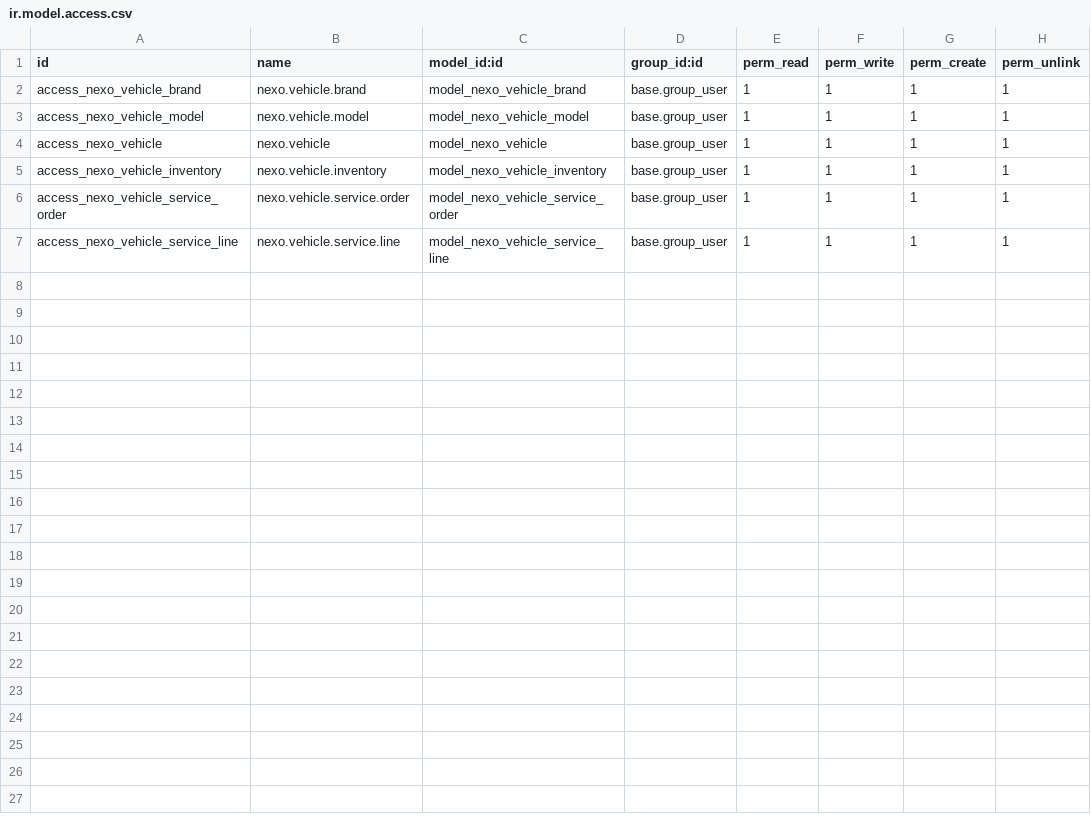
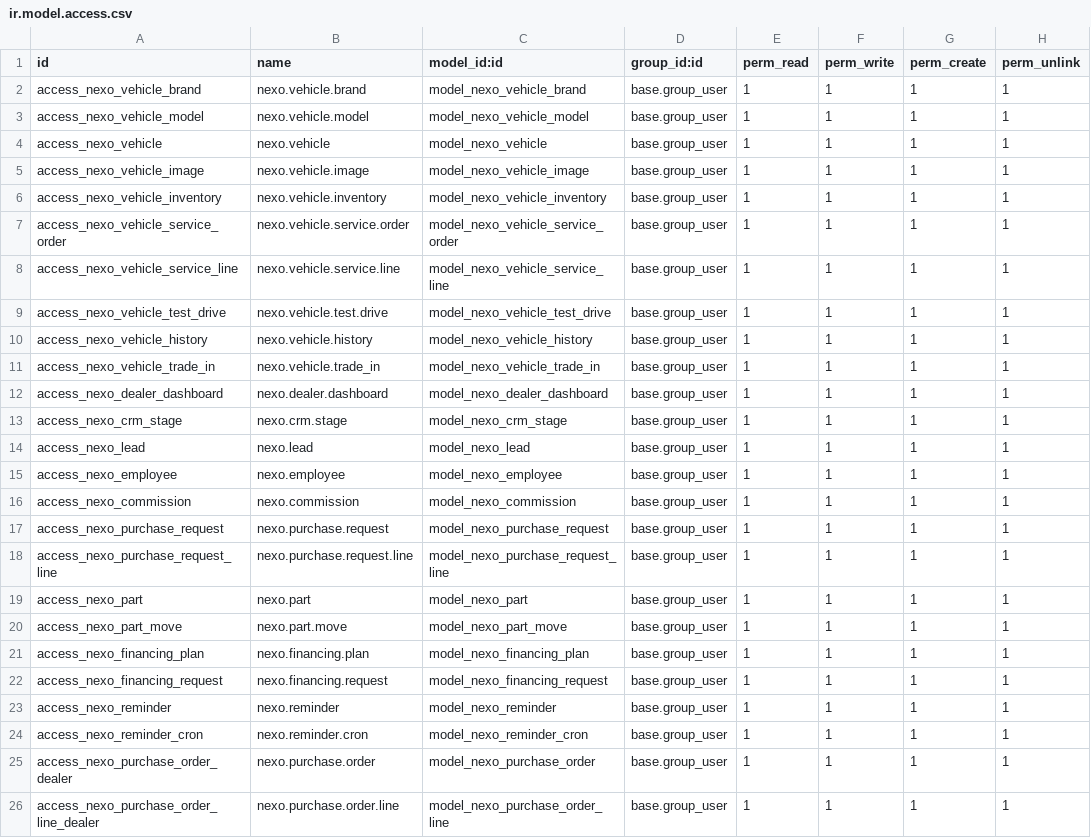
Before and after one commit to Joseda24/Odoo, a CSV file: nexo_dealer/security/ir.model.access.csv, drawn as a sheet.

Commit message:
creados modulos base y extensiones tanto como para el nexo como para el concesionario

```diff
--- a/nexo_dealer/security/ir.model.access.csv
+++ b/nexo_dealer/security/ir.model.access.csv
@@ -4,2 +4,3 @@ access_nexo_vehicle_model,nexo.vehicle.model,model_nexo_vehicle_model,base.group
 access_nexo_vehicle,nexo.vehicle,model_nexo_vehicle,base.group_user,1,1,1,1
+access_nexo_vehicle_image,nexo.vehicle.image,model_nexo_vehicle_image,base.group_user,1,1,1,1
 access_nexo_vehicle_inventory,nexo.vehicle.inventory,model_nexo_vehicle_inventory,base.group_user,1,1,1,1
@@ -7 +8,19 @@ access_nexo_vehicle_service_order,nexo.vehicle.service.order,model_nexo_vehicle_
 access_nexo_vehicle_service_line,nexo.vehicle.service.line,model_nexo_vehicle_service_line,base.group_user,1,1,1,1
+access_nexo_vehicle_test_drive,nexo.vehicle.test.drive,model_nexo_vehicle_test_drive,base.group_user,1,1,1,1
+access_nexo_vehicle_history,nexo.vehicle.history,model_nexo_vehicle_history,base.group_user,1,1,1,1
+access_nexo_vehicle_trade_in,nexo.vehicle.trade_in,model_nexo_vehicle_trade_in,base.group_user,1,1,1,1
+access_nexo_dealer_dashboard,nexo.dealer.dashboard,model_nexo_dealer_dashboard,base.group_user,1,1,1,1
+access_nexo_crm_stage,nexo.crm.stage,model_nexo_crm_stage,base.group_user,1,1,1,1
+access_nexo_lead,nexo.lead,model_nexo_lead,base.group_user,1,1,1,1
+access_nexo_employee,nexo.employee,model_nexo_employee,base.group_user,1,1,1,1
+access_nexo_commission,nexo.commission,model_nexo_commission,base.group_user,1,1,1,1
+access_nexo_purchase_request,nexo.purchase.request,model_nexo_purchase_request,base.group_user,1,1,1,1
+access_nexo_purchase_request_line,nexo.purchase.request.line,model_nexo_purchase_request_line,base.group_user,1,1,1,1
+access_nexo_part,nexo.part,model_nexo_part,base.group_user,1,1,1,1
+access_nexo_part_move,nexo.part.move,model_nexo_part_move,base.group_user,1,1,1,1
+access_nexo_financing_plan,nexo.financing.plan,model_nexo_financing_plan,base.group_user,1,1,1,1
+access_nexo_financing_request,nexo.financing.request,model_nexo_financing_request,base.group_user,1,1,1,1
+access_nexo_reminder,nexo.reminder,model_nexo_reminder,base.group_user,1,1,1,1
+access_nexo_reminder_cron,nexo.reminder.cron,model_nexo_reminder_cron,base.group_user,1,1,1,1
+access_nexo_purchase_order_dealer,nexo.purchase.order,model_nexo_purchase_order,base.group_user,1,1,1,1
+access_nexo_purchase_order_line_dealer,nexo.purchase.order.line,model_nexo_purchase_order_line,base.group_user,1,1,1,1
```
Also changed, not shown: 51 other files.
